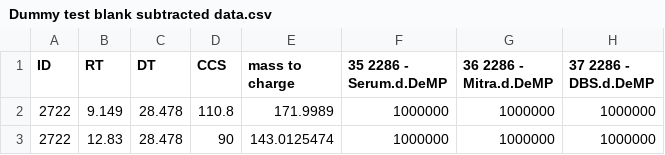
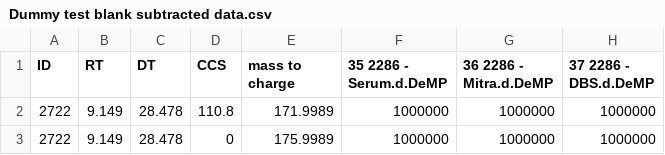
Before and after one commit to greg1d/PFAS-IMplementor-for-Mass-Spectrometry--PIMMS-, a CSV file: PIMMS v1.2/data/Dummy test blank subtracted data.csv, drawn as a sheet; only a part is shown; the diff names each change by its address in the sheet, - before the commit and + after, or states it on an @@ line.

```diff
--- a/PIMMS v1.2/data/Dummy test blank subtracted data.csv
+++ b/PIMMS v1.2/data/Dummy test blank subtracted data.csv
-B3 (RT): 12.83
+B3 (RT): 9.149
-D3 (CCS): 90
+D3 (CCS): 0
-E3 (mass to charge): 143.0125474
+E3 (mass to charge): 175.9989
```
Also changed, not shown: 3 other files.
